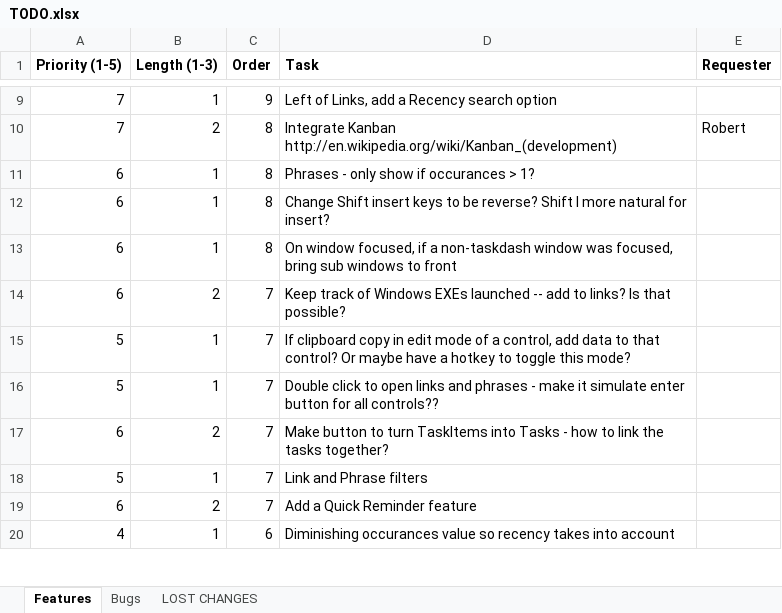
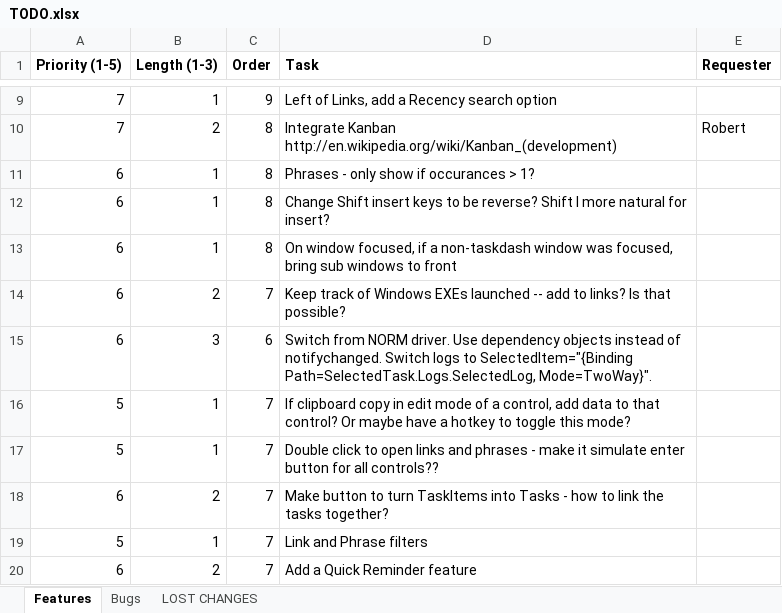
Before and after one commit to shawnaxsom/TaskDash, an Excel workbook: TODO.xlsx, sheet Features, drawn as a sheet; only a part is shown, gaps mark what is left out; the shorter side is filled out with more unchanged rows; values as stored, in another font and other column widths than the file's, no borders; the diff names each change by its address in the sheet, - before the commit and + after, or states it on an @@ line.

Commit message:
Still working on logging request dialog. Fixed binding for log entry.

```diff
--- a/TODO.xlsx (sheet Features)
+++ b/TODO.xlsx (sheet Features)
+row 15: 6 | 3 | 6 | Switch from NORM driver. Use dependency objects instead of notifychanged. Switch logs to SelectedItem="{Binding Path=SelectedTask.Logs.SelectedLog, Mode=TwoWay}".
```
Also changed, not shown: 16 other files.
